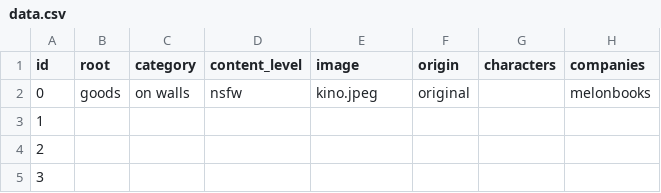
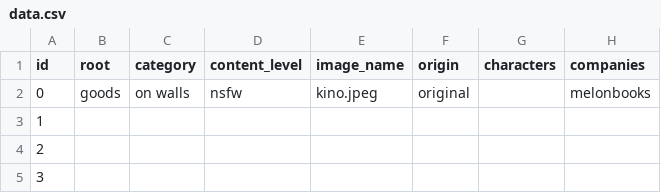
Before and after one commit to Kamiosu/automfc, a CSV file: data.csv, drawn as a sheet; only a part is shown; the diff names each change by its address in the sheet, - before the commit and + after, or states it on an @@ line.

Commit message:
added image

```diff
--- a/data.csv
+++ b/data.csv
-E1: image
+E1: image_name
```
Also changed, not shown: 3 other files.
